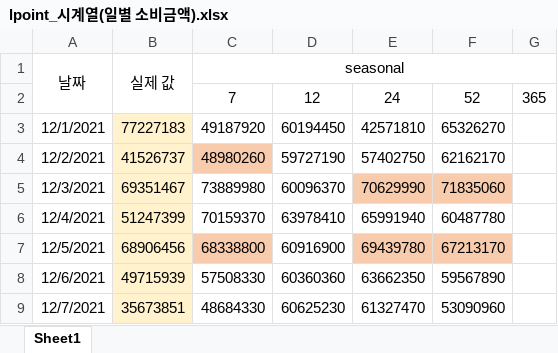
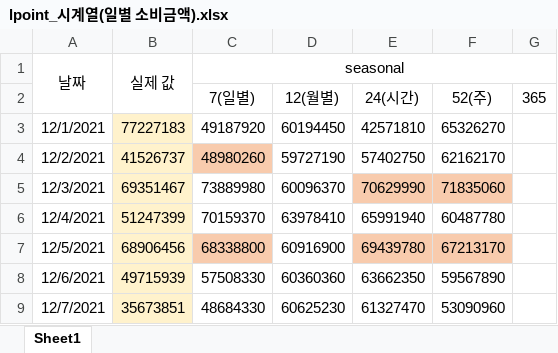
Before and after one commit to KangYunSU/KangYunsu, an Excel workbook: lpoint_시계열(일별 소비금액).xlsx, sheet Sheet1, drawn as a sheet; only a part is shown; values as stored, in another font and other column widths than the file's, no borders; removed rows and columns are numbered as before the commit, all else as after; the diff names each change by its address in the sheet, - before the commit and + after, or states it on an @@ line.

```diff
--- a/lpoint_시계열(일별 소비금액).xlsx (sheet Sheet1)
+++ b/lpoint_시계열(일별 소비금액).xlsx (sheet Sheet1)
-row 2:  |  | 7 | 12 | 24 | 52 | 365
+row 2:  |  | 7(일별) | 12(월별) | 24(시간) | 52(주) | 365
```
Also changed, not shown: 42 other files.
